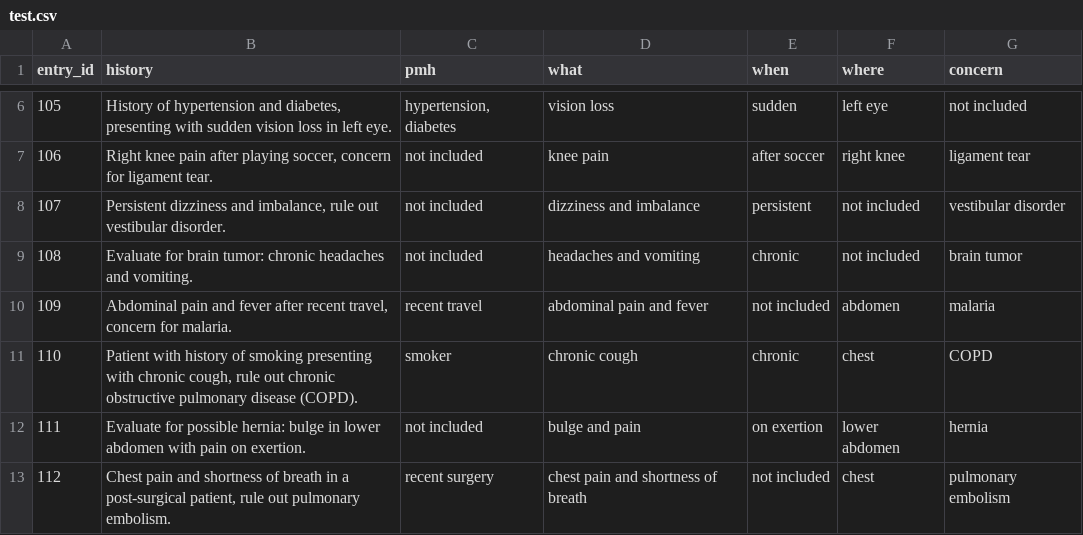
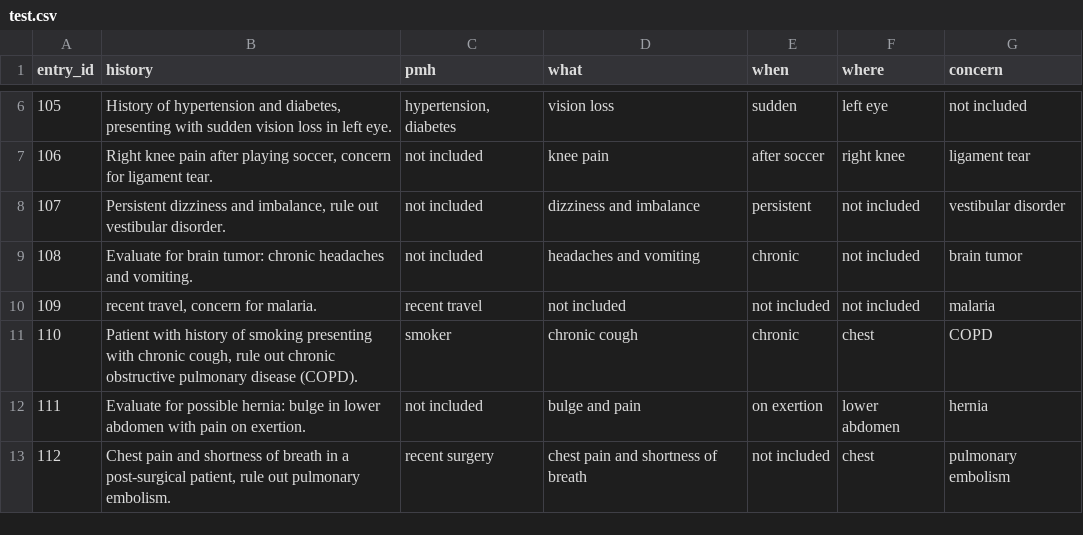
Before and after one commit to stanfordaide/clinical-history-eval, a CSV file: data/test.csv, drawn as a sheet; only a part is shown, gaps mark what is left out.

```diff
--- a/data/test.csv
+++ b/data/test.csv
@@ -9,3 +9,3 @@ entry_id,history,pmh,what,when,where,concern
 108,Evaluate for brain tumor: chronic headaches and vomiting.,not included,headaches and vomiting,chronic,not included,brain tumor
-109,"Abdominal pain and fever after recent travel, concern for malaria.",recent travel,abdominal pain and fever,not included,abdomen,malaria
+109,"recent travel, concern for malaria.",recent travel,not included,not included,not included,malaria
 110,"Patient with history of smoking presenting with chronic cough, rule out chronic obstructive pulmonary disease (COPD).",smoker,chronic cough,chronic,chest,COPD
```
Also changed, not shown: 5 other files.
